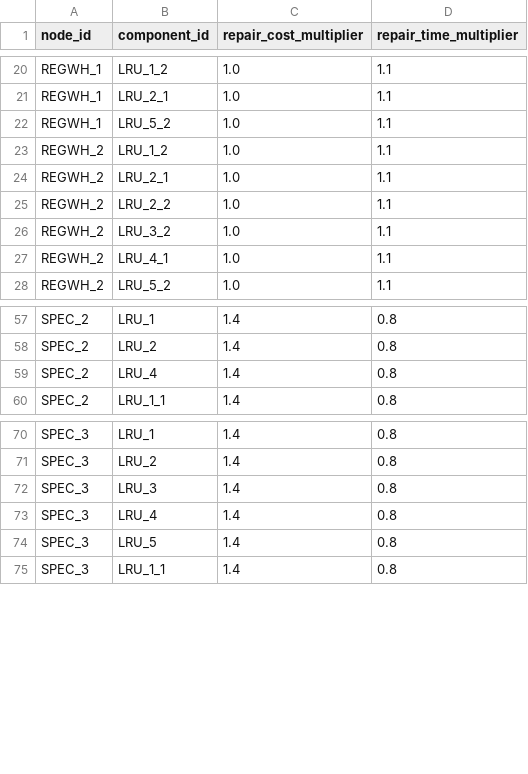
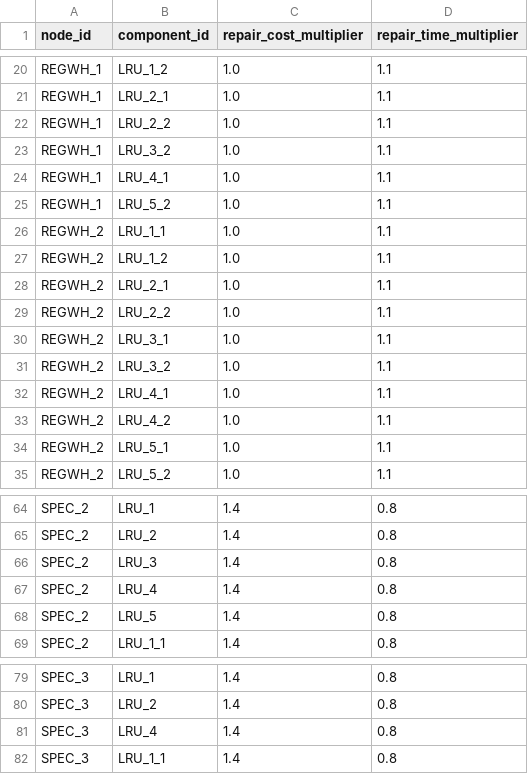
Before and after one commit to OckermanSethGVSU/ISYE_524_W26, a CSV file: level2data/component_multiplier.csv, drawn as a sheet; only a part is shown, gaps mark what is left out.

```diff
--- a/level2data/component_multiplier.csv
+++ b/level2data/component_multiplier.csv
@@ -21,3 +21,7 @@ REGWH_1,LRU_1_2,1.0,1.1
 REGWH_1,LRU_2_1,1.0,1.1
+REGWH_1,LRU_2_2,1.0,1.1
+REGWH_1,LRU_3_2,1.0,1.1
+REGWH_1,LRU_4_1,1.0,1.1
 REGWH_1,LRU_5_2,1.0,1.1
+REGWH_2,LRU_1_1,1.0,1.1
 REGWH_2,LRU_1_2,1.0,1.1
@@ -25,4 +29,7 @@ REGWH_2,LRU_2_1,1.0,1.1
 REGWH_2,LRU_2_2,1.0,1.1
+REGWH_2,LRU_3_1,1.0,1.1
 REGWH_2,LRU_3_2,1.0,1.1
 REGWH_2,LRU_4_1,1.0,1.1
+REGWH_2,LRU_4_2,1.0,1.1
+REGWH_2,LRU_5_1,1.0,1.1
 REGWH_2,LRU_5_2,1.0,1.1
@@ -58,3 +65,5 @@ SPEC_2,LRU_1,1.4,0.8
 SPEC_2,LRU_2,1.4,0.8
+SPEC_2,LRU_3,1.4,0.8
 SPEC_2,LRU_4,1.4,0.8
+SPEC_2,LRU_5,1.4,0.8
 SPEC_2,LRU_1_1,1.4,0.8
@@ -71,5 +80,3 @@ SPEC_3,LRU_1,1.4,0.8
 SPEC_3,LRU_2,1.4,0.8
-SPEC_3,LRU_3,1.4,0.8
 SPEC_3,LRU_4,1.4,0.8
-SPEC_3,LRU_5,1.4,0.8
 SPEC_3,LRU_1_1,1.4,0.8
```
Also changed, not shown: level1data/component_multiplier.csv, level1data/nodes.csv, 18 other files.
